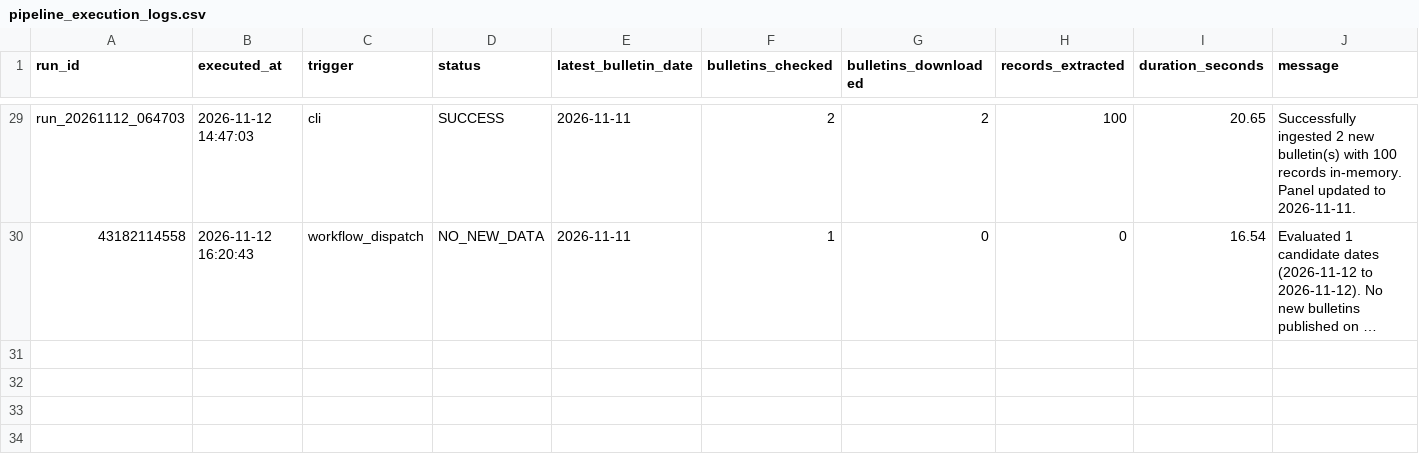
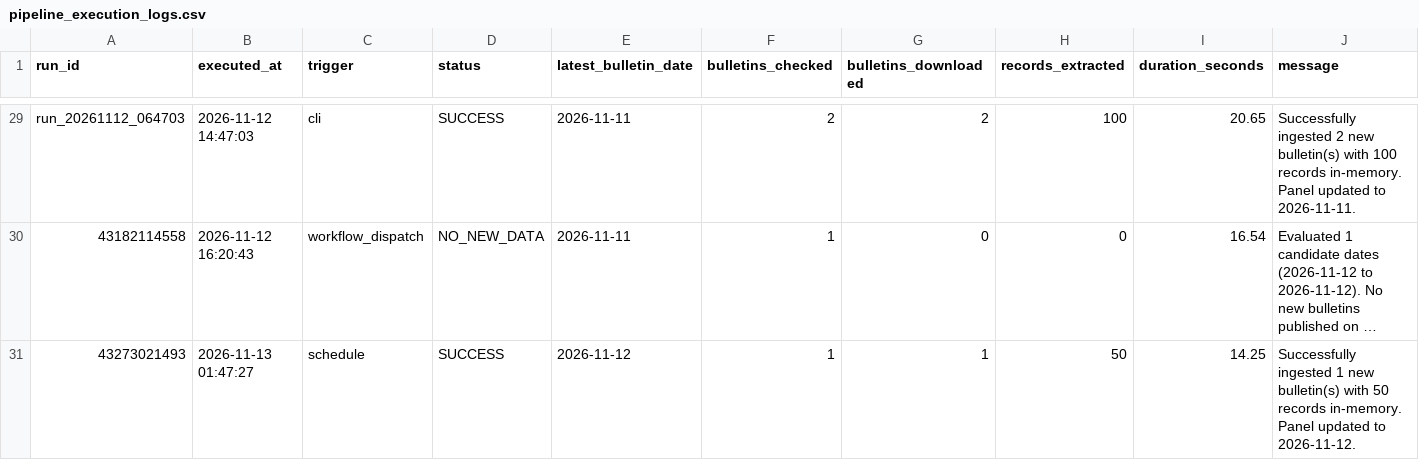
Before and after one commit to LeinnarF/Philippine-Commodity-Price-Tracker, a CSV file: data/pipeline_execution_logs.csv, drawn as a sheet; only a part is shown, gaps mark what is left out; long unchanged cells end in …; the diff names each change by its address in the sheet, - before the commit and + after, or states it on an @@ line.

```diff
--- a/data/pipeline_execution_logs.csv
+++ b/data/pipeline_execution_logs.csv
+row 31: 43273021493 | 2026-11-13 01:47:27 | schedule | SUCCESS | 2026-11-12 | 1 | 1 | 50 | 14.25 | Successfully ingested 1 new bulletin(s) with 50 records in-memory. Panel updated to 2026-11-12.
```
Also changed, not shown: data/server_daily_bulletins.csv, 1 other file.
